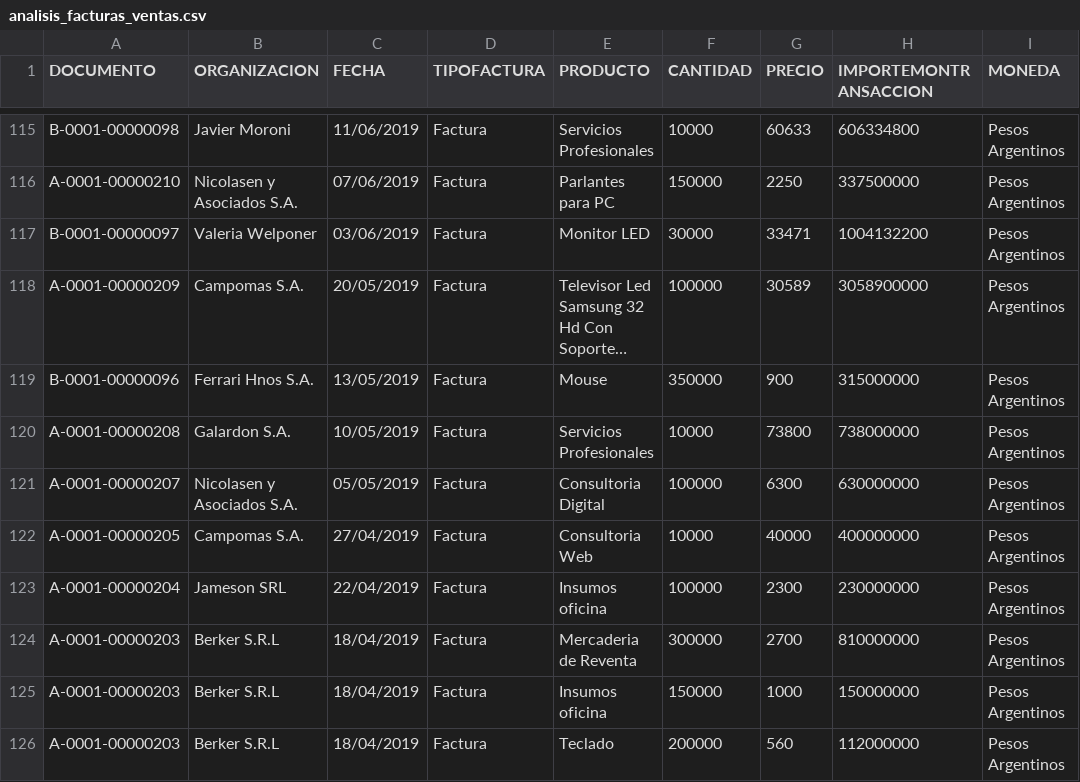
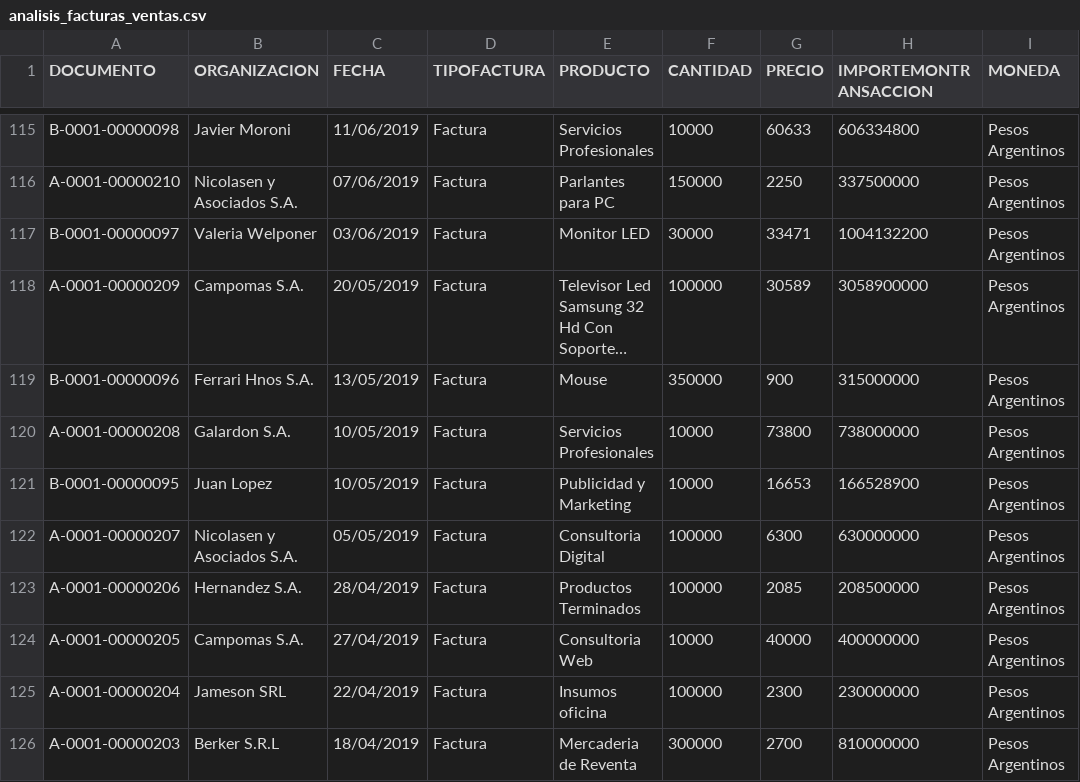
Before and after one commit to EnzoFernandez92/facturas, a CSV file: analisis_facturas_ventas.csv, drawn as a sheet; only a part is shown, gaps mark what is left out; the shorter side is filled out with more unchanged rows; long unchanged cells end in …; the diff names each change by its address in the sheet, - before the commit and + after, or states it on an @@ line.

Commit message:
Add files via upload

```diff
--- a/analisis_facturas_ventas.csv
+++ b/analisis_facturas_ventas.csv
+row 121: B-0001-00000095 | Juan Lopez | 10/05/2019 | Factura | Publicidad y Marketing | 10000 | 16653 | 166528900 | Pesos Argentinos
+row 123: A-0001-00000206 | Hernandez S.A. | 28/04/2019 | Factura | Productos Terminados | 100000 | 2085 | 208500000 | Pesos Argentinos
```
